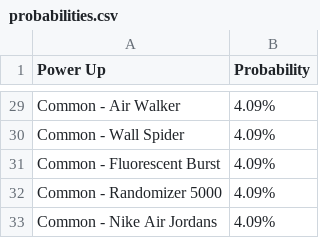
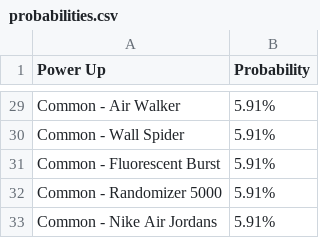
Before and after one commit to theowiik/photon-phighters, a CSV file: probabilities.csv, drawn as a sheet; only a part is shown, gaps mark what is left out; the diff covers the shown part only; the diff names each change by its address in the sheet, - before the commit and + after, or states it on an @@ line.

```diff
--- a/probabilities.csv
+++ b/probabilities.csv
-B29:B33 (Probability): 4.09%
+B29:B33 (Probability): 5.91%
```
Also changed, not shown: 27 edited cells elsewhere in this file, 4 other files.
